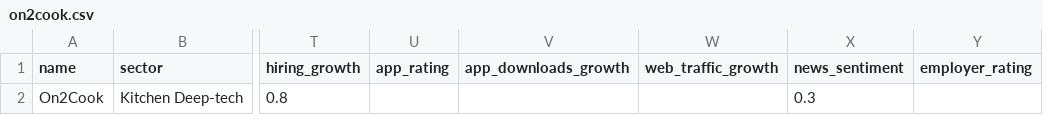
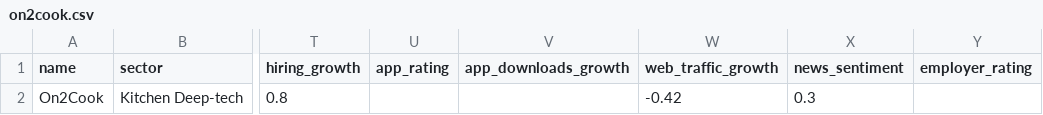
Before and after one commit to nky1103/Projects, a CSV file: 2. Takeover_Target_Screener/on2cook.csv, drawn as a sheet; only a part is shown, gaps mark what is left out; the diff names each change by its address in the sheet, - before the commit and + after, or states it on an @@ line.

```diff
--- a/2. Takeover_Target_Screener/on2cook.csv
+++ b/2. Takeover_Target_Screener/on2cook.csv
-W2 (web_traffic_growth): (empty)
+W2 (web_traffic_growth): -0.42
```
